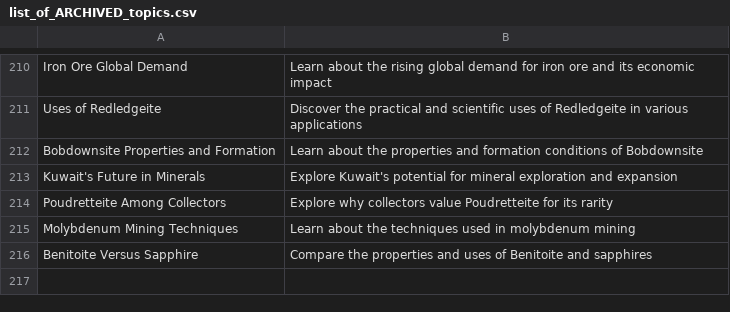
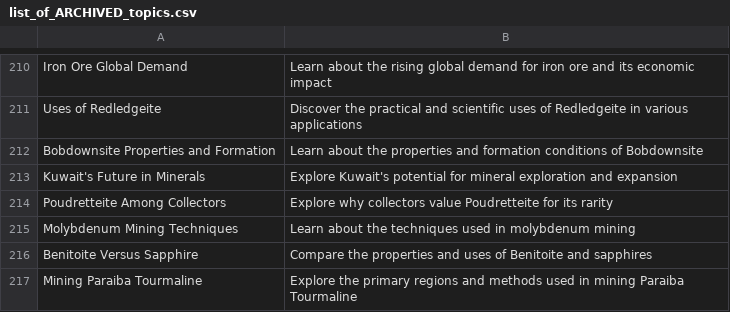
Before and after one commit to agigante80/galena_es, a CSV file: AI_content/list_of_ARCHIVED_topics.csv, drawn as a sheet; only a part is shown, gaps mark what is left out.

```diff
--- a/AI_content/list_of_ARCHIVED_topics.csv
+++ b/AI_content/list_of_ARCHIVED_topics.csv
@@ -216 +216,2 @@ Molybdenum Mining Techniques, Learn about the techniques used in molybdenum mini
 Benitoite Versus Sapphire, Compare the properties and uses of Benitoite and sapphires
+Mining Paraiba Tourmaline, Explore the primary regions and methods used in mining Paraiba Tourmaline
```
Also changed, not shown: AI_content/list_of_ERROR_topics.csv, AI_content/list_of_NEW_topics.csv, 3 other files.
